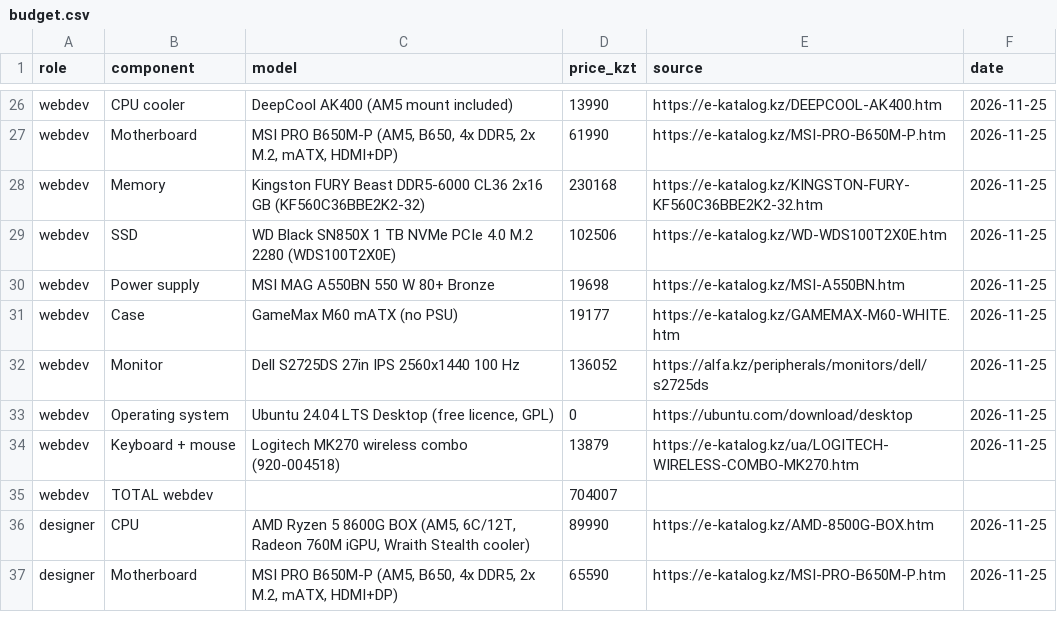
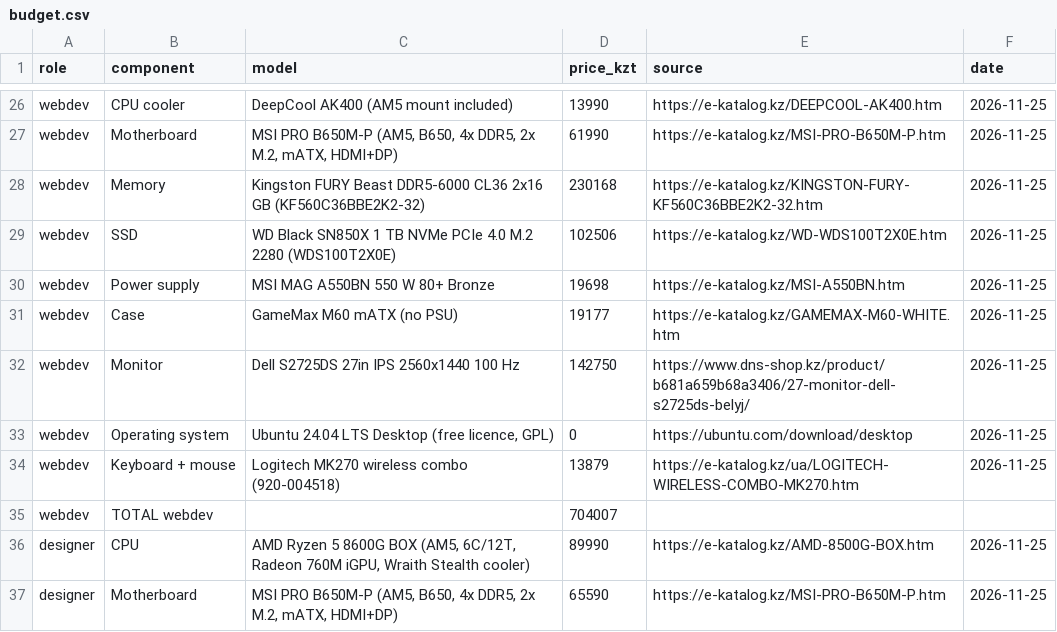
Before and after one commit to sh-amiraa/osarch-shaikenova, a CSV file: tickets/ticket2-office-spec/budget.csv, drawn as a sheet; only a part is shown, gaps mark what is left out.

Commit message:
Update budget.csv

```diff
--- a/tickets/ticket2-office-spec/budget.csv
+++ b/tickets/ticket2-office-spec/budget.csv
@@ -31,3 +31,3 @@ webdev,Power supply,MSI MAG A550BN 550 W 80+ Bronze,19698,https://e-katalog.kz/M
 webdev,Case,GameMax M60 mATX (no PSU),19177,https://e-katalog.kz/GAMEMAX-M60-WHITE.htm,2026-11-25
-webdev,Monitor,Dell S2725DS 27in IPS 2560x1440 100 Hz,136052,https://alfa.kz/peripherals/monitors/dell/s2725ds,2026-11-25
+webdev,Monitor,Dell S2725DS 27in IPS 2560x1440 100 Hz,142750,https://www.dns-shop.kz/product/b681a659b68a3406/27-monitor-dell-s2725ds-belyj/,2026-11-25
 webdev,Operating system,"Ubuntu 24.04 LTS Desktop (free licence, GPL)",0,https://ubuntu.com/download/desktop,2026-11-25
```
